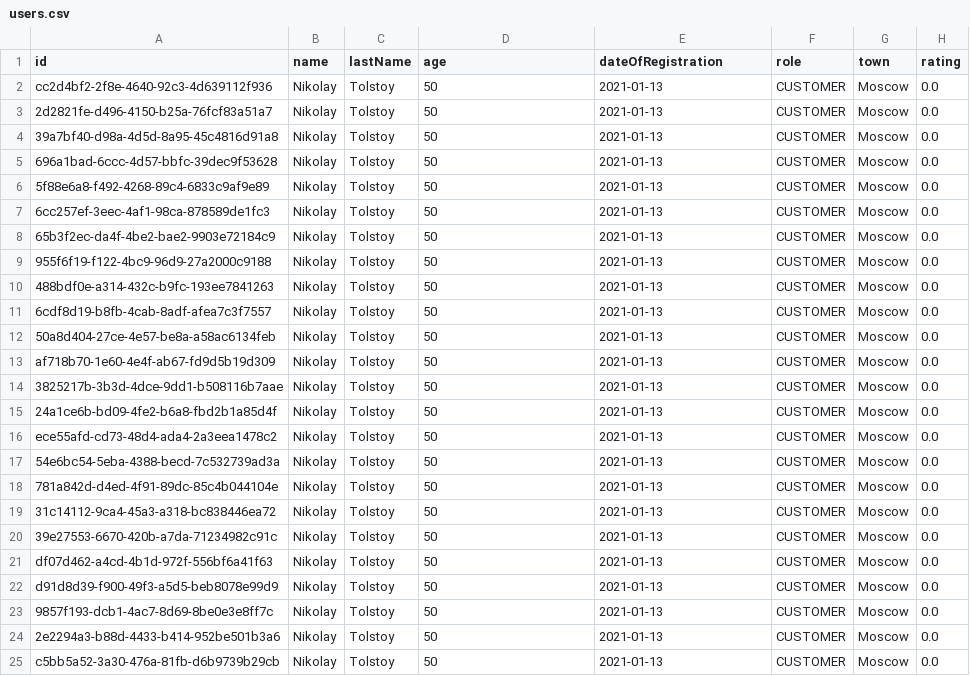
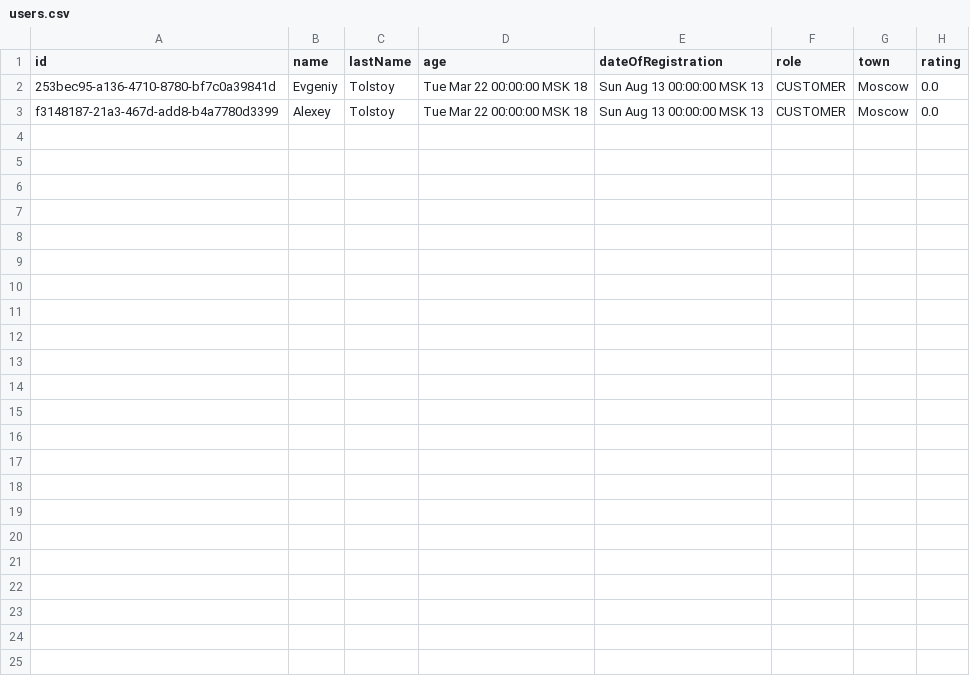
Before and after one commit to Progfr0g/study, a CSV file: csvFiles/users.csv, drawn as a sheet.

```diff
--- a/csvFiles/users.csv
+++ b/csvFiles/users.csv
@@ -1,25 +1,3 @@
 "id","name","lastName","age","dateOfRegistration","role","town","rating"
-"cc2d4bf2-2f8e-4640-92c3-4d639112f936","Nikolay","Tolstoy","50","2021-01-13","CUSTOMER","Moscow","0.0"
-"2d2821fe-d496-4150-b25a-76fcf83a51a7","Nikolay","Tolstoy","50","2021-01-13","CUSTOMER","Moscow","0.0"
-"39a7bf40-d98a-4d5d-8a95-45c4816d91a8","Nikolay","Tolstoy","50","2021-01-13","CUSTOMER","Moscow","0.0"
-"696a1bad-6ccc-4d57-bbfc-39dec9f53628","Nikolay","Tolstoy","50","2021-01-13","CUSTOMER","Moscow","0.0"
-"5f88e6a8-f492-4268-89c4-6833c9af9e89","Nikolay","Tolstoy","50","2021-01-13","CUSTOMER","Moscow","0.0"
-"6cc257ef-3eec-4af1-98ca-878589de1fc3","Nikolay","Tolstoy","50","2021-01-13","CUSTOMER","Moscow","0.0"
-"65b3f2ec-da4f-4be2-bae2-9903e72184c9","Nikolay","Tolstoy","50","2021-01-13","CUSTOMER","Moscow","0.0"
-"955f6f19-f122-4bc9-96d9-27a2000c9188","Nikolay","Tolstoy","50","2021-01-13","CUSTOMER","Moscow","0.0"
-"488bdf0e-a314-432c-b9fc-193ee7841263","Nikolay","Tolstoy","50","2021-01-13","CUSTOMER","Moscow","0.0"
-"6cdf8d19-b8fb-4cab-8adf-afea7c3f7557","Nikolay","Tolstoy","50","2021-01-13","CUSTOMER","Moscow","0.0"
-"50a8d404-27ce-4e57-be8a-a58ac6134feb","Nikolay","Tolstoy","50","2021-01-13","CUSTOMER","Moscow","0.0"
-"af718b70-1e60-4e4f-ab67-fd9d5b19d309","Nikolay","Tolstoy","50","2021-01-13","CUSTOMER","Moscow","0.0"
-"3825217b-3b3d-4dce-9dd1-b508116b7aae","Nikolay","Tolstoy","50","2021-01-13","CUSTOMER","Moscow","0.0"
-"24a1ce6b-bd09-4fe2-b6a8-fbd2b1a85d4f","Nikolay","Tolstoy","50","2021-01-13","CUSTOMER","Moscow","0.0"
-"ece55afd-cd73-48d4-ada4-2a3eea1478c2","Nikolay","Tolstoy","50","2021-01-13","CUSTOMER","Moscow","0.0"
-"54e6bc54-5eba-4388-becd-7c532739ad3a","Nikolay","Tolstoy","50","2021-01-13","CUSTOMER","Moscow","0.0"
-"781a842d-d4ed-4f91-89dc-85c4b044104e","Nikolay","Tolstoy","50","2021-01-13","CUSTOMER","Moscow","0.0"
-"31c14112-9ca4-45a3-a318-bc838446ea72","Nikolay","Tolstoy","50","2021-01-13","CUSTOMER","Moscow","0.0"
-"39e27553-6670-420b-a7da-71234982c91c","Nikolay","Tolstoy","50","2021-01-13","CUSTOMER","Moscow","0.0"
-"df07d462-a4cd-4b1d-972f-556bf6a41f63","Nikolay","Tolstoy","50","2021-01-13","CUSTOMER","Moscow","0.0"
-"d91d8d39-f900-49f3-a5d5-beb8078e99d9","Nikolay","Tolstoy","50","2021-01-13","CUSTOMER","Moscow","0.0"
-"9857f193-dcb1-4ac7-8d69-8be0e3e8ff7c","Nikolay","Tolstoy","50","2021-01-13","CUSTOMER","Moscow","0.0"
-"2e2294a3-b88d-4433-b414-952be501b3a6","Nikolay","Tolstoy","50","2021-01-13","CUSTOMER","Moscow","0.0"
-"c5bb5a52-3a30-476a-81fb-d6b9739b29cb","Nikolay","Tolstoy","50","2021-01-13","CUSTOMER","Moscow","0.0"
+"253bec95-a136-4710-8780-bf7c0a39841d","Evgeniy","Tolstoy","Tue Mar 22 00:00:00 MSK 18","Sun Aug 13 00:00:00 MSK 13","CUSTOMER","Moscow","0.0"
+"f3148187-21a3-467d-add8-b4a7780d3399","Alexey","Tolstoy","Tue Mar 22 00:00:00 MSK 18","Sun Aug 13 00:00:00 MSK 13","CUSTOMER","Moscow","0.0"
```
Also changed, not shown: 31 other files.
